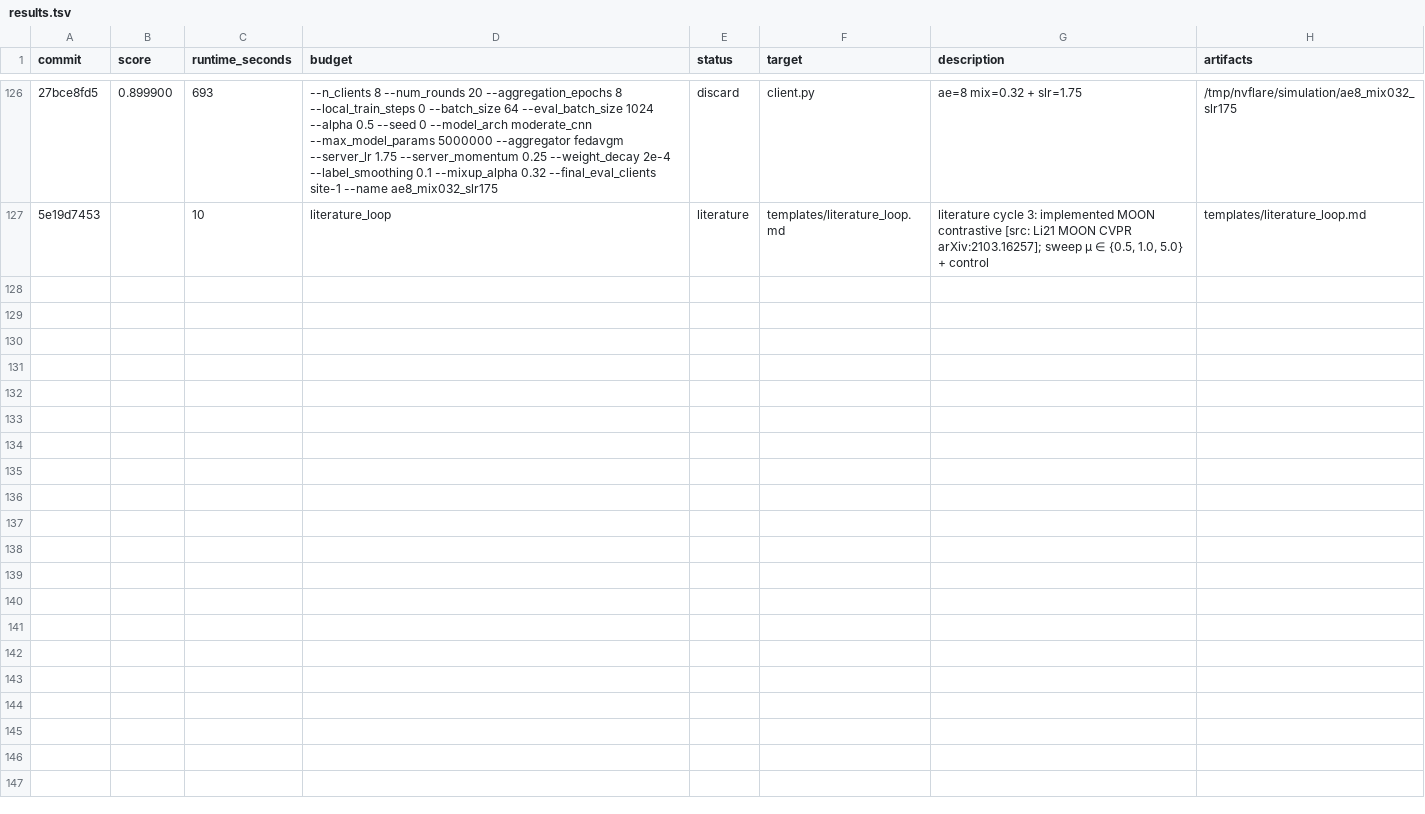
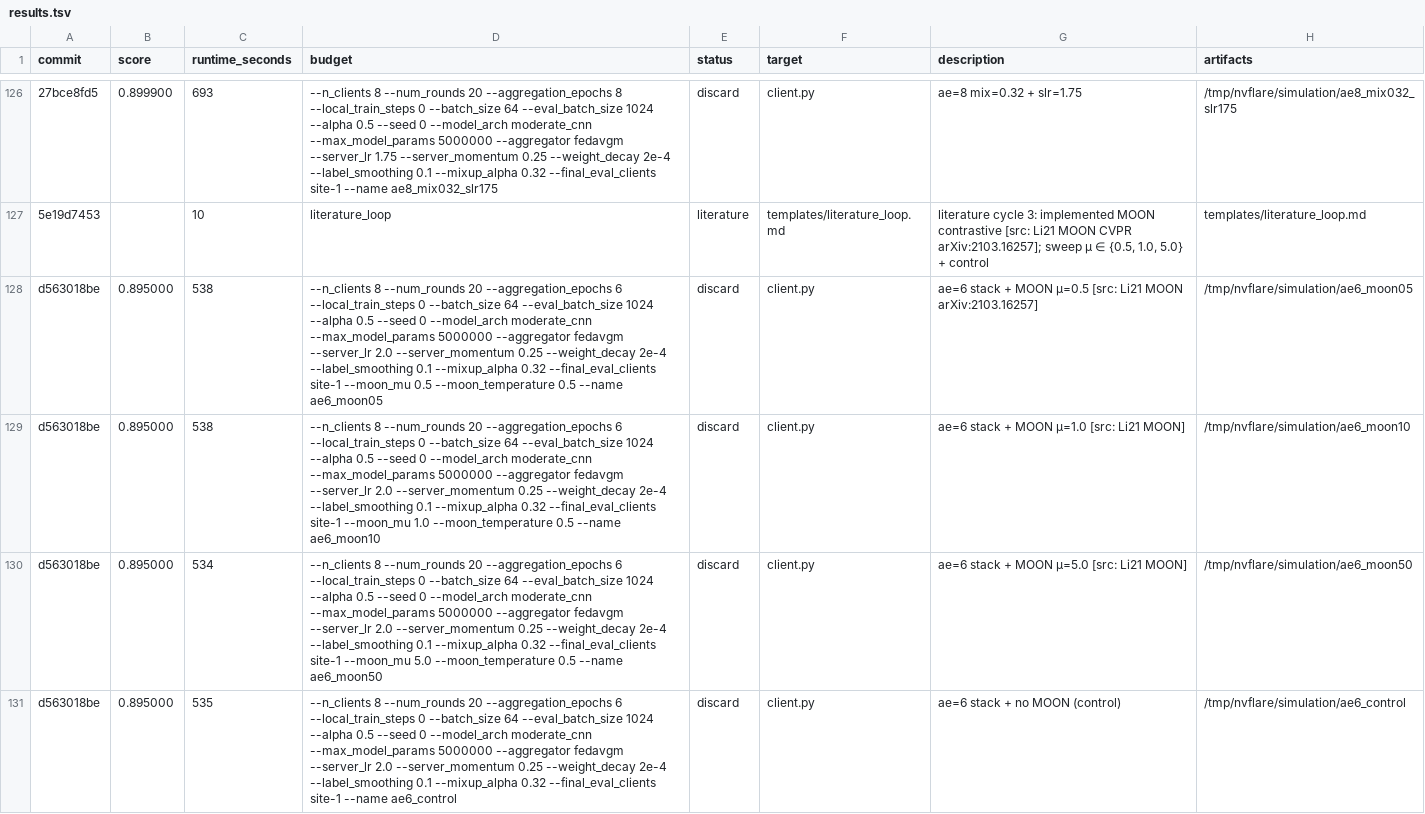
Before and after one commit to holgerroth/NVFlare, a TSV file: research/auto-fl-research/results.tsv, drawn as a sheet; only a part is shown, gaps mark what is left out; the diff names each change by its address in the sheet, - before the commit and + after, or states it on an @@ line.

```diff
--- a/research/auto-fl-research/results.tsv
+++ b/research/auto-fl-research/results.tsv
+row 128: d563018be | 0.895000 | 538 | --n_clients 8 --num_rounds 20 --aggregation_epochs 6 --local_train_steps 0 --batch_size 64 --eval_batch_size 1024 --alpha 0.5 --seed 0 --model_arch moderate_cnn --max_model_params 5000000 --aggregator fedavgm --server_lr 2.0 --server_momentum 0.25 --weight_decay 2e-4 --label_smoothing 0.1 --mixup_alpha 0.32 --final_eval_clients site-1 --moon_mu 0.5 --moon_temperature 0.5 --name ae6_moon05 | discard | client.py | ae=6 stack + MOON μ=0.5 [src: Li21 MOON arXiv:2103.16257] | /tmp/nvflare/simulation/ae6_moon05
+row 129: d563018be | 0.895000 | 538 | --n_clients 8 --num_rounds 20 --aggregation_epochs 6 --local_train_steps 0 --batch_size 64 --eval_batch_size 1024 --alpha 0.5 --seed 0 --model_arch moderate_cnn --max_model_params 5000000 --aggregator fedavgm --server_lr 2.0 --server_momentum 0.25 --weight_decay 2e-4 --label_smoothing 0.1 --mixup_alpha 0.32 --final_eval_clients site-1 --moon_mu 1.0 --moon_temperature 0.5 --name ae6_moon10 | discard | client.py | ae=6 stack + MOON μ=1.0 [src: Li21 MOON] | /tmp/nvflare/simulation/ae6_moon10
+row 130: d563018be | 0.895000 | 534 | --n_clients 8 --num_rounds 20 --aggregation_epochs 6 --local_train_steps 0 --batch_size 64 --eval_batch_size 1024 --alpha 0.5 --seed 0 --model_arch moderate_cnn --max_model_params 5000000 --aggregator fedavgm --server_lr 2.0 --server_momentum 0.25 --weight_decay 2e-4 --label_smoothing 0.1 --mixup_alpha 0.32 --final_eval_clients site-1 --moon_mu 5.0 --moon_temperature 0.5 --name ae6_moon50 | discard | client.py | ae=6 stack + MOON μ=5.0 [src: Li21 MOON] | /tmp/nvflare/simulation/ae6_moon50
+row 131: d563018be | 0.895000 | 535 | --n_clients 8 --num_rounds 20 --aggregation_epochs 6 --local_train_steps 0 --batch_size 64 --eval_batch_size 1024 --alpha 0.5 --seed 0 --model_arch moderate_cnn --max_model_params 5000000 --aggregator fedavgm --server_lr 2.0 --server_momentum 0.25 --weight_decay 2e-4 --label_smoothing 0.1 --mixup_alpha 0.32 --final_eval_clients site-1 --name ae6_control | discard | client.py | ae=6 stack + no MOON (control) | /tmp/nvflare/simulation/ae6_control
```
